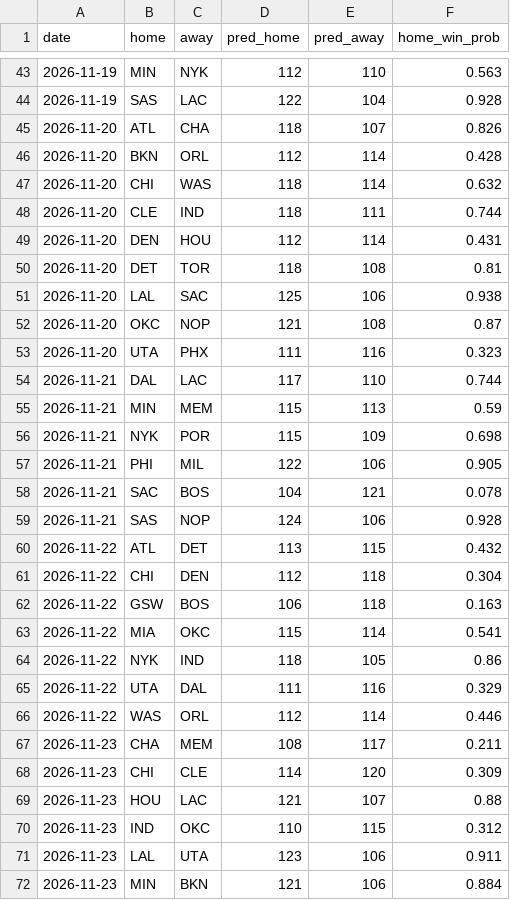
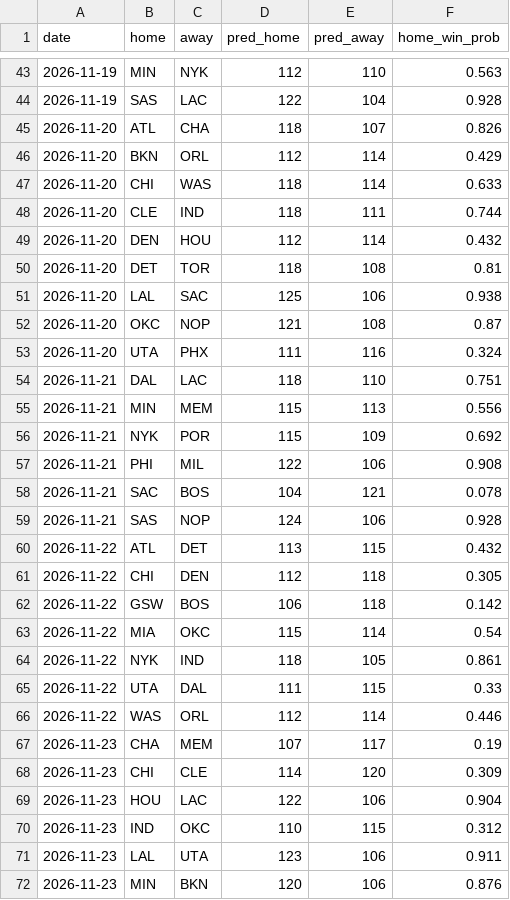
Before and after one commit to npnair/nba-playoff-predictor, a CSV file: results/game_predictions.csv, drawn as a sheet; only a part is shown, gaps mark what is left out; the diff covers the shown part only.

```diff
--- a/results/game_predictions.csv
+++ b/results/game_predictions.csv
@@ -45,6 +45,6 @@ date,home,away,pred_home,pred_away,home_win_prob
 2026-11-20,ATL,CHA,118,107,0.826
-2026-11-20,BKN,ORL,112,114,0.428
-2026-11-20,CHI,WAS,118,114,0.632
+2026-11-20,BKN,ORL,112,114,0.429
+2026-11-20,CHI,WAS,118,114,0.633
 2026-11-20,CLE,IND,118,111,0.744
-2026-11-20,DEN,HOU,112,114,0.431
+2026-11-20,DEN,HOU,112,114,0.432
 2026-11-20,DET,TOR,118,108,0.81
@@ -52,7 +52,7 @@ date,home,away,pred_home,pred_away,home_win_prob
 2026-11-20,OKC,NOP,121,108,0.87
-2026-11-20,UTA,PHX,111,116,0.323
-2026-11-21,DAL,LAC,117,110,0.744
-2026-11-21,MIN,MEM,115,113,0.59
-2026-11-21,NYK,POR,115,109,0.698
-2026-11-21,PHI,MIL,122,106,0.905
+2026-11-20,UTA,PHX,111,116,0.324
+2026-11-21,DAL,LAC,118,110,0.751
+2026-11-21,MIN,MEM,115,113,0.556
+2026-11-21,NYK,POR,115,109,0.692
+2026-11-21,PHI,MIL,122,106,0.908
 2026-11-21,SAC,BOS,104,121,0.078
@@ -60,13 +60,13 @@ date,home,away,pred_home,pred_away,home_win_prob
 2026-11-22,ATL,DET,113,115,0.432
-2026-11-22,CHI,DEN,112,118,0.304
-2026-11-22,GSW,BOS,106,118,0.163
-2026-11-22,MIA,OKC,115,114,0.541
-2026-11-22,NYK,IND,118,105,0.86
-2026-11-22,UTA,DAL,111,116,0.329
+2026-11-22,CHI,DEN,112,118,0.305
+2026-11-22,GSW,BOS,106,118,0.142
+2026-11-22,MIA,OKC,115,114,0.54
+2026-11-22,NYK,IND,118,105,0.861
+2026-11-22,UTA,DAL,111,115,0.33
 2026-11-22,WAS,ORL,112,114,0.446
-2026-11-23,CHA,MEM,108,117,0.211
+2026-11-23,CHA,MEM,107,117,0.19
 2026-11-23,CHI,CLE,114,120,0.309
-2026-11-23,HOU,LAC,121,107,0.88
+2026-11-23,HOU,LAC,122,106,0.904
 2026-11-23,IND,OKC,110,115,0.312
 2026-11-23,LAL,UTA,123,106,0.911
-2026-11-23,MIN,BKN,121,106,0.884
+2026-11-23,MIN,BKN,120,106,0.876
```
Also changed, not shown: 17 edited cells elsewhere in this file, data/games.csv, data/players.csv, 4 other files.
